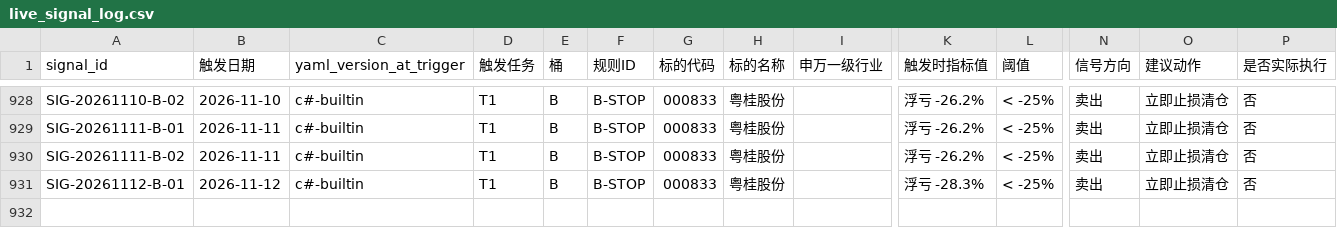
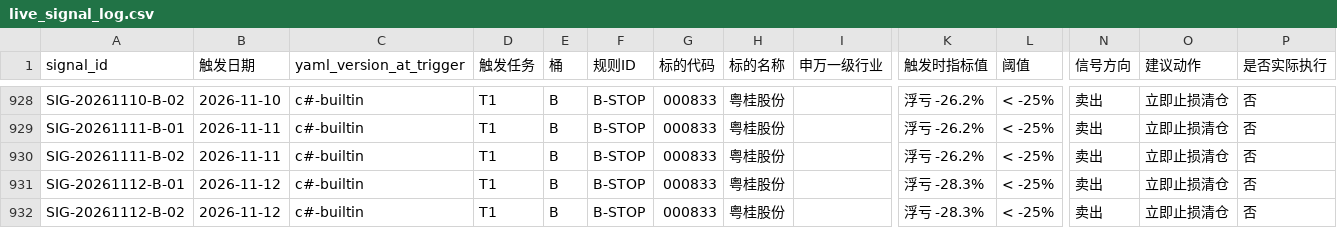
Before and after one commit to hitwhoyxw/stock_buy_notify, a CSV file: data/live_signal_log.csv, drawn as a sheet; only a part is shown, gaps mark what is left out; rows hold the shown columns only; the diff names each change by its address in the sheet, - before the commit and + after, or states it on an @@ line.

```diff
--- a/data/live_signal_log.csv
+++ b/data/live_signal_log.csv
+row 932: SIG-20261112-B-02 | 2026-11-12 | c#-builtin | T1 | B | B-STOP | 000833 | 粤桂股份 |  | 浮亏 -28.3% | < -25% | 卖出 | 立即止损清仓 | 否
```
Also changed, not shown: 2 other files.
